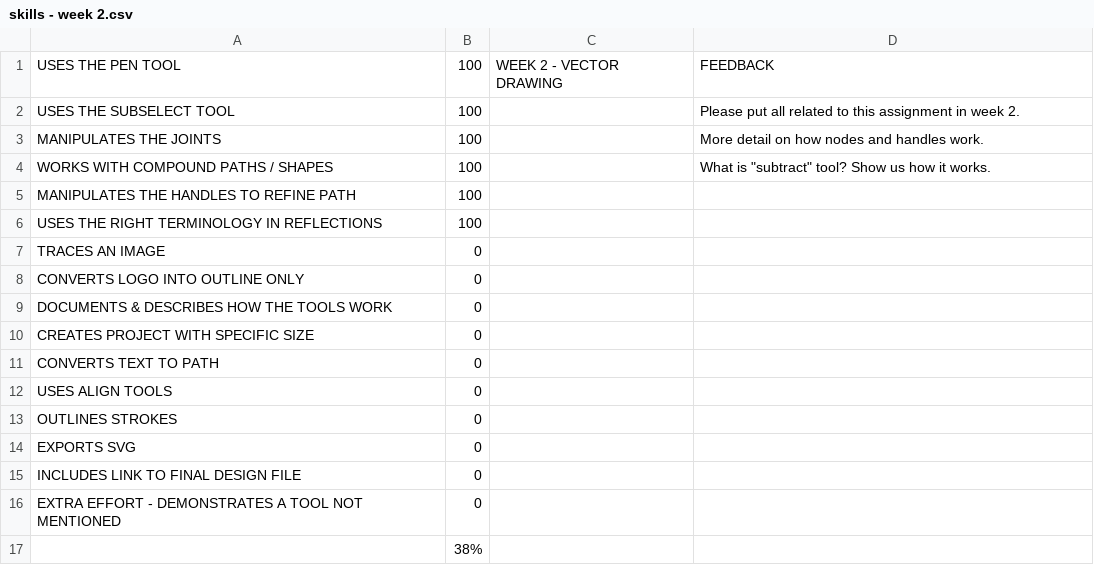
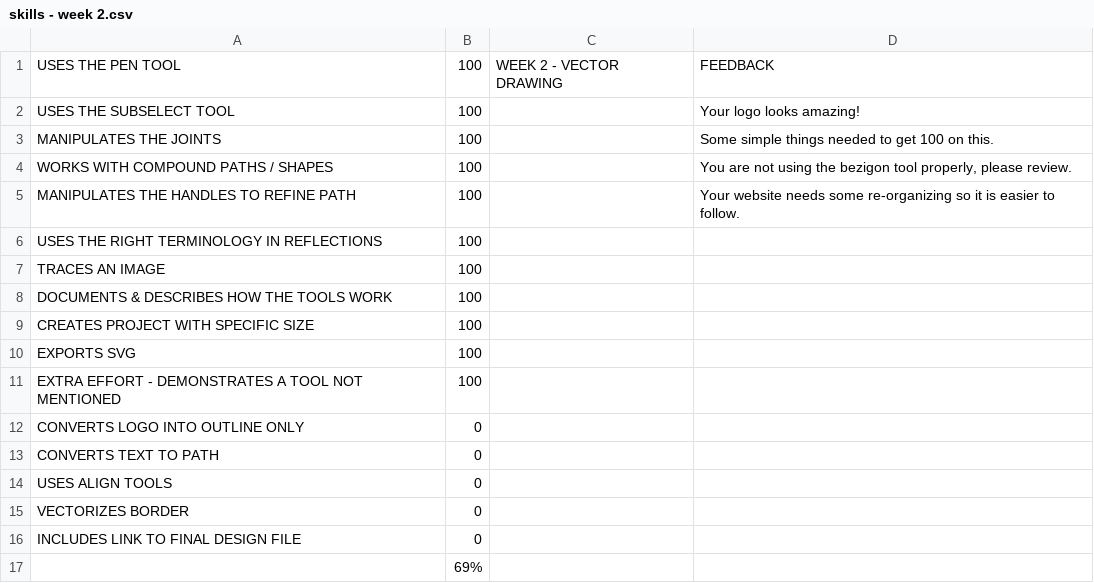
Before and after one commit to makercreator/learn, a CSV file: students/yurun/week2/skills - week 2.csv, drawn as a sheet.

```diff
--- a/students/yurun/week2/skills - week 2.csv
+++ b/students/yurun/week2/skills - week 2.csv
@@ -1,17 +1,17 @@
 USES THE PEN TOOL,100,WEEK 2 - VECTOR DRAWING,FEEDBACK
-USES THE SUBSELECT TOOL,100,,Please put all related to this assignment in week 2.
-MANIPULATES THE JOINTS,100,,More detail on how nodes and handles work.
-WORKS WITH COMPOUND PATHS / SHAPES,100,,"What is ""subtract"" tool? Show us how it works."
-MANIPULATES THE HANDLES TO REFINE PATH,100,,
+USES THE SUBSELECT TOOL,100,,Your logo looks amazing!
+MANIPULATES THE JOINTS,100,,Some simple things needed to get 100 on this.
+WORKS WITH COMPOUND PATHS / SHAPES,100,,"You are not using the bezigon tool properly, please review."
+MANIPULATES THE HANDLES TO REFINE PATH,100,,Your website needs some re-organizing so it is easier to follow.
 USES THE RIGHT TERMINOLOGY IN REFLECTIONS,100,,
-TRACES AN IMAGE,0,,
+TRACES AN IMAGE,100,,
+DOCUMENTS & DESCRIBES HOW THE TOOLS  WORK,100,,
+CREATES PROJECT WITH SPECIFIC SIZE,100,,
+EXPORTS SVG,100,,
+EXTRA EFFORT - DEMONSTRATES A TOOL NOT MENTIONED,100,,
 CONVERTS LOGO INTO OUTLINE ONLY,0,,
-DOCUMENTS & DESCRIBES HOW THE TOOLS  WORK,0,,
-CREATES PROJECT WITH SPECIFIC SIZE,0,,
 CONVERTS TEXT TO PATH ,0,,
 USES ALIGN TOOLS,0,,
-OUTLINES STROKES ,0,,
-EXPORTS SVG,0,,
+VECTORIZES BORDER,0,,
 INCLUDES LINK TO FINAL DESIGN FILE,0,,
-EXTRA EFFORT - DEMONSTRATES A TOOL NOT MENTIONED,0,,
-,38%,,
+,69%,,
```
Also changed, not shown: students/sam/week1/skills - week 1.csv, students/sam/week2/skills - week 2.csv, 8 other files.
